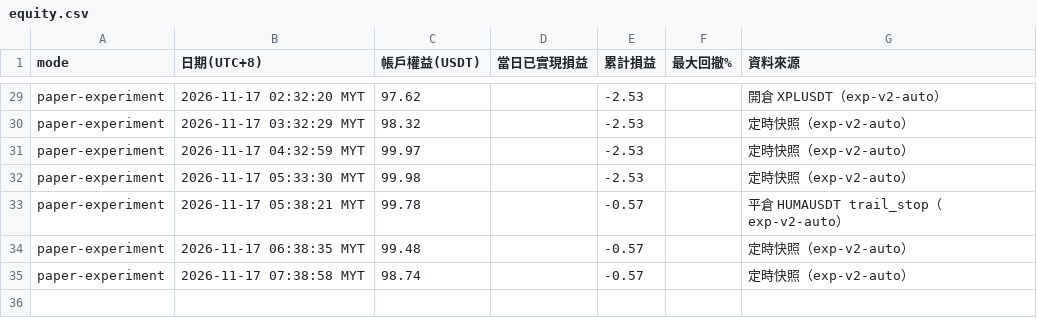
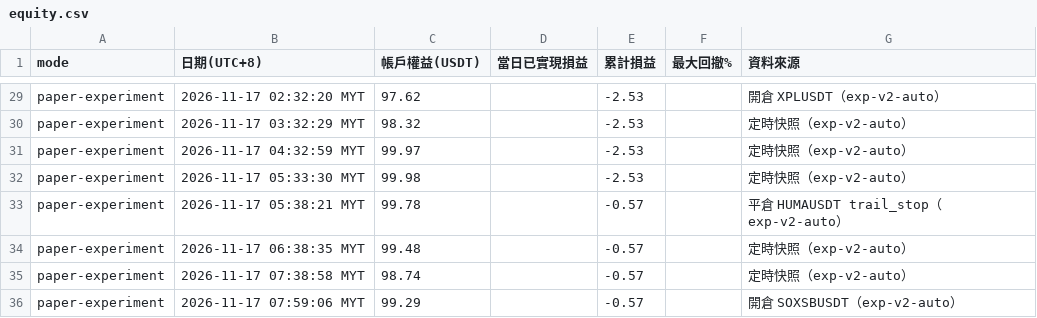
Before and after one commit to allenzeng060-lgtm/trade-dashboard, a CSV file: data/ledgers/trading-journal/experiment/equity.csv, drawn as a sheet; only a part is shown, gaps mark what is left out; the diff names each change by its address in the sheet, - before the commit and + after, or states it on an @@ line.

```diff
--- a/data/ledgers/trading-journal/experiment/equity.csv
+++ b/data/ledgers/trading-journal/experiment/equity.csv
+row 36: paper-experiment | 2026-11-17 07:59:06 MYT | 99.29 |  | -0.57 |  | 開倉 SOXSBUSDT（exp-v2-auto）
```
Also changed, not shown: 19 other files.
